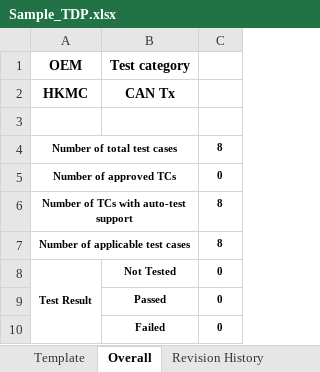
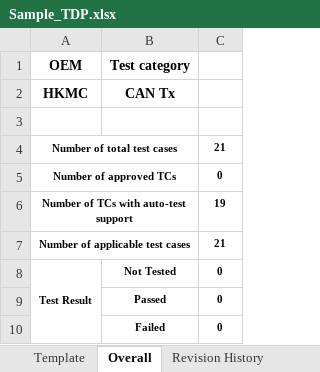
Before and after one commit to vaibhav27april/Communication_automation, an Excel workbook: Sample_TDP.xlsx, sheet Overall, drawn as a sheet; only a part is shown; values as stored, in another font and other column widths than the file's, no borders; the diff names each change by its address in the sheet, - before the commit and + after, or states it on an @@ line.

```diff
--- a/Sample_TDP.xlsx (sheet Overall)
+++ b/Sample_TDP.xlsx (sheet Overall)
-C4: 8
+C4: 21
-C6: 8
+C6: 19
-C7: 8
+C7: 21
```
Also changed, not shown: sheet Template, formulas that keep their value, hidden cells, 1 other file.
